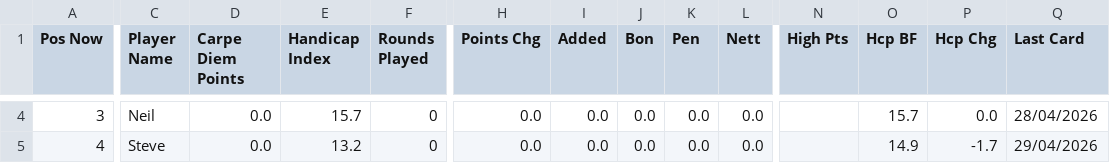
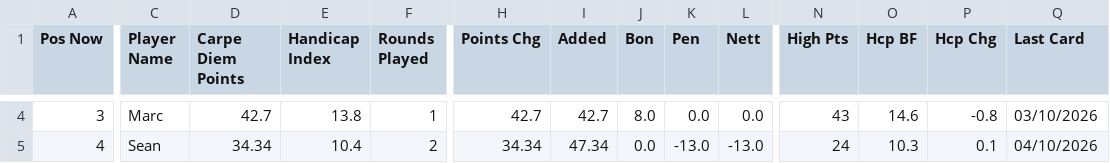
Before and after one commit to PeterM480/Putt-Nuts-Leaderboard, a CSV file: leaderboard_data.csv, drawn as a sheet; only a part is shown, gaps mark what is left out; the diff covers the shown part only; the diff names each change by its address in the sheet, - before the commit and + after, or states it on an @@ line.

```diff
--- a/leaderboard_data.csv
+++ b/leaderboard_data.csv
-C4 (Player Name): Neil
+C4 (Player Name): Marc
-D4 (Carpe Diem Points): 0.0
+D4 (Carpe Diem Points): 42.7
-E4 (Handicap Index): 15.7
+E4 (Handicap Index): 13.8
-F4 (Rounds Played): 0
+F4 (Rounds Played): 1
-H4 (Points Chg): 0.0
+H4 (Points Chg): 42.7
-I4 (Added): 0.0
+I4 (Added): 42.7
-J4 (Bon): 0.0
+J4 (Bon): 8.0
-N4 (High Pts): (empty)
+N4 (High Pts): 43
-O4 (Hcp BF): 15.7
+O4 (Hcp BF): 14.6
-P4 (Hcp Chg): 0.0
+P4 (Hcp Chg): -0.8
-Q4 (Last Card): 28/04/2026
+Q4 (Last Card): 03/10/2026
-C5 (Player Name): Steve
+C5 (Player Name): Sean
-D5 (Carpe Diem Points): 0.0
+D5 (Carpe Diem Points): 34.34
-E5 (Handicap Index): 13.2
+E5 (Handicap Index): 10.4
-F5 (Rounds Played): 0
+F5 (Rounds Played): 2
-H5 (Points Chg): 0.0
+H5 (Points Chg): 34.34
-I5 (Added): 0.0
+I5 (Added): 47.34
-K5 (Pen): 0.0
+K5 (Pen): -13.0
-L5 (Nett): 0.0
+L5 (Nett): -13.0
-N5 (High Pts): (empty)
+N5 (High Pts): 24
-O5 (Hcp BF): 14.9
+O5 (Hcp BF): 10.3
-P5 (Hcp Chg): -1.7
+P5 (Hcp Chg): 0.1
-Q5 (Last Card): 29/04/2026
+Q5 (Last Card): 04/10/2026
```
Also changed, not shown: 98 edited cells elsewhere in this file.
